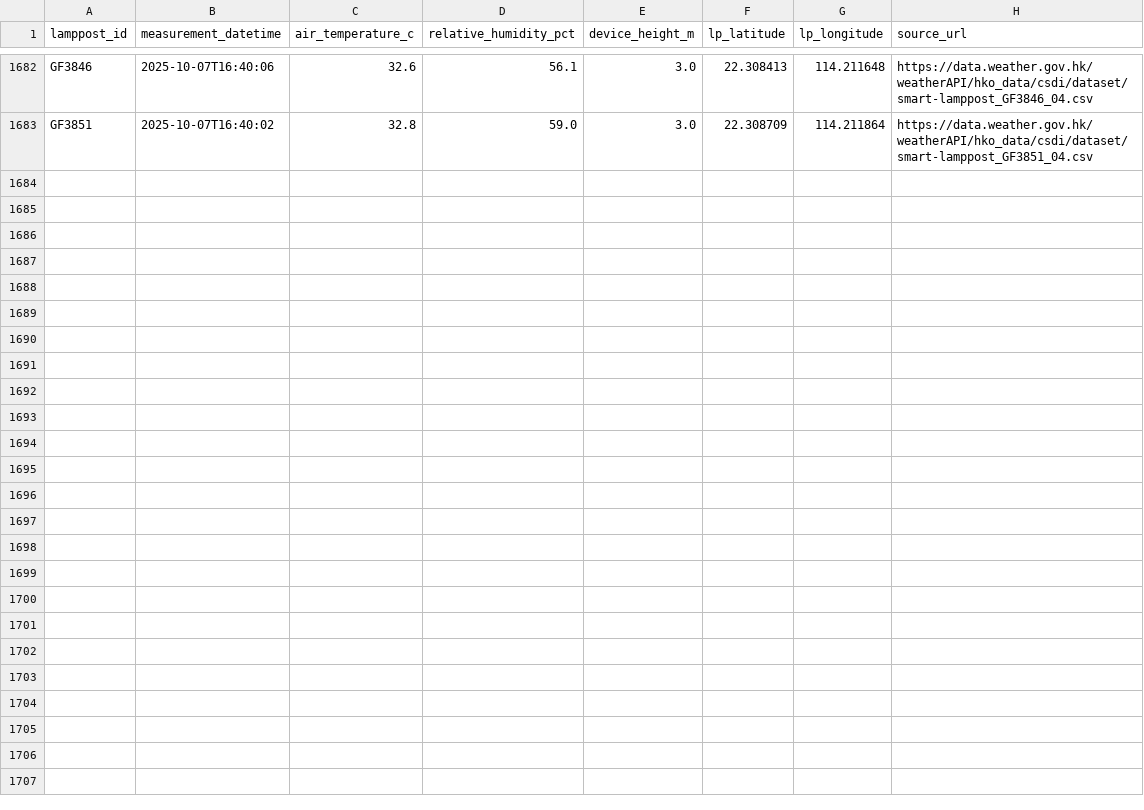
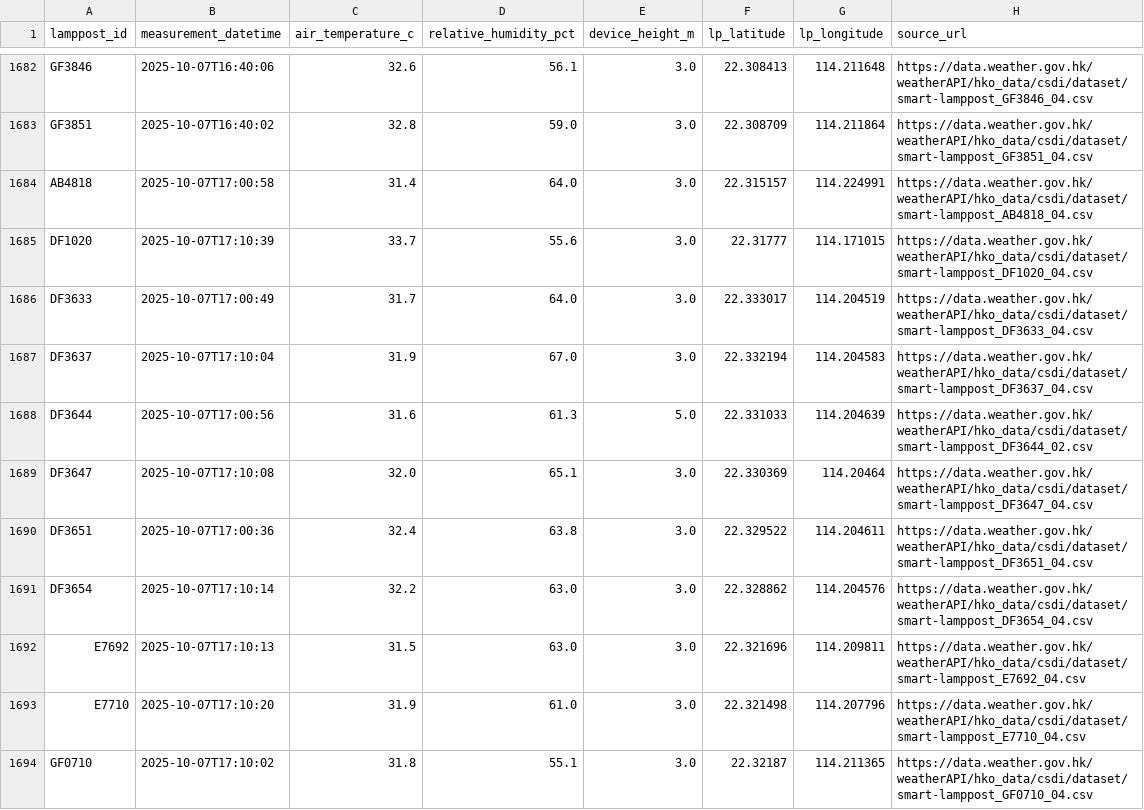
Before and after one commit to PreciousWarrior/weather-scraper, a CSV file: out.csv, drawn as a sheet; only a part is shown, gaps mark what is left out; the diff covers the shown part only; the diff names each change by its address in the sheet, - before the commit and + after, or states it on an @@ line.

```diff
--- a/out.csv
+++ b/out.csv
+row 1684: AB4818 | 2025-10-07T17:00:58 | 31.4 | 64.0 | 3.0 | 22.315157 | 114.224991 | https://data.weather.gov.hk/weatherAPI/hko_data/csdi/dataset/smart-lamppost_AB4818_04.csv
+row 1685: DF1020 | 2025-10-07T17:10:39 | 33.7 | 55.6 | 3.0 | 22.31777 | 114.171015 | https://data.weather.gov.hk/weatherAPI/hko_data/csdi/dataset/smart-lamppost_DF1020_04.csv
+row 1686: DF3633 | 2025-10-07T17:00:49 | 31.7 | 64.0 | 3.0 | 22.333017 | 114.204519 | https://data.weather.gov.hk/weatherAPI/hko_data/csdi/dataset/smart-lamppost_DF3633_04.csv
+row 1687: DF3637 | 2025-10-07T17:10:04 | 31.9 | 67.0 | 3.0 | 22.332194 | 114.204583 | https://data.weather.gov.hk/weatherAPI/hko_data/csdi/dataset/smart-lamppost_DF3637_04.csv
+row 1688: DF3644 | 2025-10-07T17:00:56 | 31.6 | 61.3 | 5.0 | 22.331033 | 114.204639 | https://data.weather.gov.hk/weatherAPI/hko_data/csdi/dataset/smart-lamppost_DF3644_02.csv
+row 1689: DF3647 | 2025-10-07T17:10:08 | 32.0 | 65.1 | 3.0 | 22.330369 | 114.20464 | https://data.weather.gov.hk/weatherAPI/hko_data/csdi/dataset/smart-lamppost_DF3647_04.csv
+row 1690: DF3651 | 2025-10-07T17:00:36 | 32.4 | 63.8 | 3.0 | 22.329522 | 114.204611 | https://data.weather.gov.hk/weatherAPI/hko_data/csdi/dataset/smart-lamppost_DF3651_04.csv
+row 1691: DF3654 | 2025-10-07T17:10:14 | 32.2 | 63.0 | 3.0 | 22.328862 | 114.204576 | https://data.weather.gov.hk/weatherAPI/hko_data/csdi/dataset/smart-lamppost_DF3654_04.csv
+row 1692: E7692 | 2025-10-07T17:10:13 | 31.5 | 63.0 | 3.0 | 22.321696 | 114.209811 | https://data.weather.gov.hk/weatherAPI/hko_data/csdi/dataset/smart-lamppost_E7692_04.csv
+row 1693: E7710 | 2025-10-07T17:10:20 | 31.9 | 61.0 | 3.0 | 22.321498 | 114.207796 | https://data.weather.gov.hk/weatherAPI/hko_data/csdi/dataset/smart-lamppost_E7710_04.csv
+row 1694: GF0710 | 2025-10-07T17:10:02 | 31.8 | 55.1 | 3.0 | 22.32187 | 114.211365 | https://data.weather.gov.hk/weatherAPI/hko_data/csdi/dataset/smart-lamppost_GF0710_04.csv
```
Also changed, not shown: 10 added rows elsewhere in this file.
